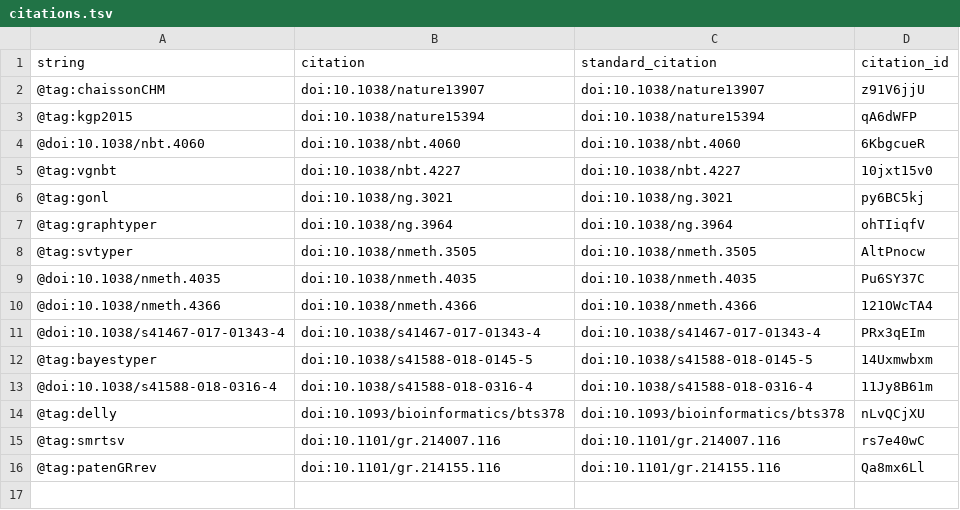
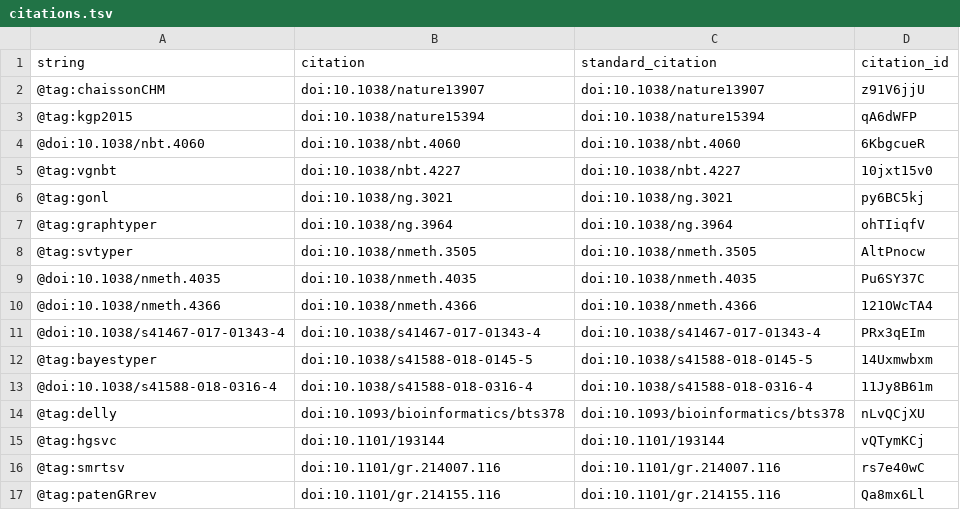
Before and after one commit to jmonlong/manu-vgsv, a TSV file: citations.tsv, drawn as a sheet.

Commit message:
update citation for hgsvc
This build is based on
https://github.com/jmonlong/manu-vgsv/commit/3cc1334d4a407c65d21fc7fcb63ba242322a23cc.

This commit was created by the following Travis CI build and job:
https://travis-ci.org/jmonlong/manu-vgsv/builds/98884984
https://travis-ci.org/jmonlong/manu-vgsv/jobs/173578586

[ci skip]

The full commit message that triggered this build is copied below:

update citation for hgsvc

```diff
--- a/citations.tsv
+++ b/citations.tsv
@@ -14,2 +14,3 @@ string	citation	standard_citation	citation_id
 @tag:delly	doi:10.1093/bioinformatics/bts378	doi:10.1093/bioinformatics/bts378	nLvQCjXU
+@tag:hgsvc	doi:10.1101/193144	doi:10.1101/193144	vQTymKCj
 @tag:smrtsv	doi:10.1101/gr.214007.116	doi:10.1101/gr.214007.116	rs7e40wC
```
Also changed, not shown: 5 other files.
